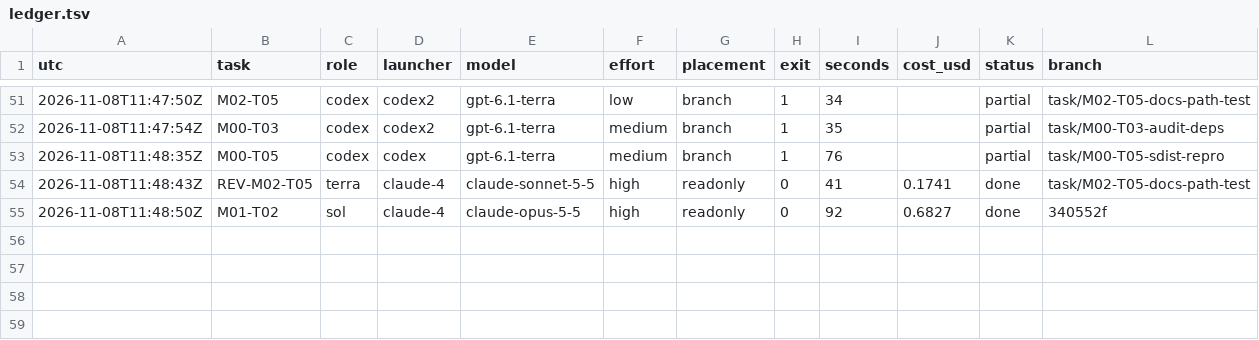
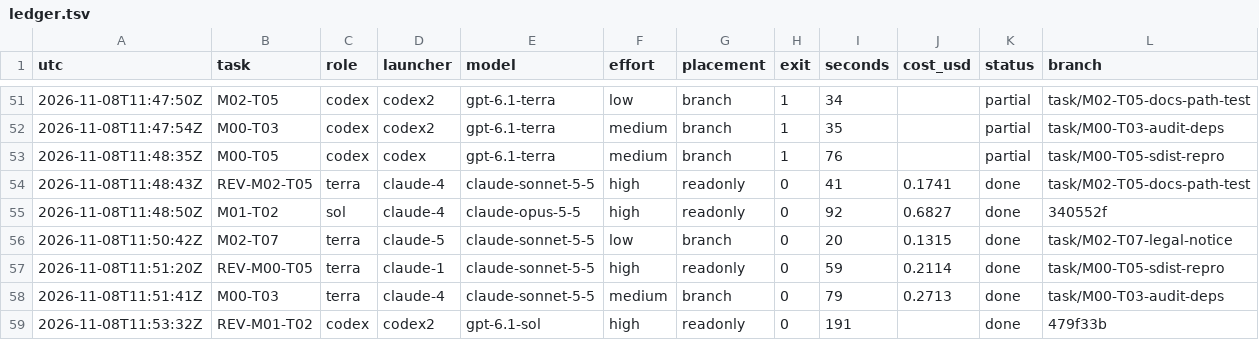
Before and after one commit to magrathean-uk/auditex, a TSV file: .plan/work/ledger.tsv, drawn as a sheet; only a part is shown, gaps mark what is left out.

Commit message:
chore(plan): checkpoint 30% M00-foundation
DEC-006 allow-list frozen; inventory tracked

```diff
--- a/.plan/work/ledger.tsv
+++ b/.plan/work/ledger.tsv
@@ -55 +55,5 @@ utc	task	role	launcher	model	effort	placement	exit	seconds	cost_usd	status	branc
 2026-11-08T11:48:50Z	M01-T02	sol	claude-4	claude-opus-5-5	high	readonly	0	92	0.6827	done	340552f
+2026-11-08T11:50:42Z	M02-T07	terra	claude-5	claude-sonnet-5-5	low	branch	0	20	0.1315	done	task/M02-T07-legal-notice
+2026-11-08T11:51:20Z	REV-M00-T05	terra	claude-1	claude-sonnet-5-5	high	readonly	0	59	0.2114	done	task/M00-T05-sdist-repro
+2026-11-08T11:51:41Z	M00-T03	terra	claude-4	claude-sonnet-5-5	medium	branch	0	79	0.2713	done	task/M00-T03-audit-deps
+2026-11-08T11:53:32Z	REV-M01-T02	codex	codex2	gpt-6.1-sol	high	readonly	0	191		done	479f33b
```
Also changed, not shown: 9 other files.
